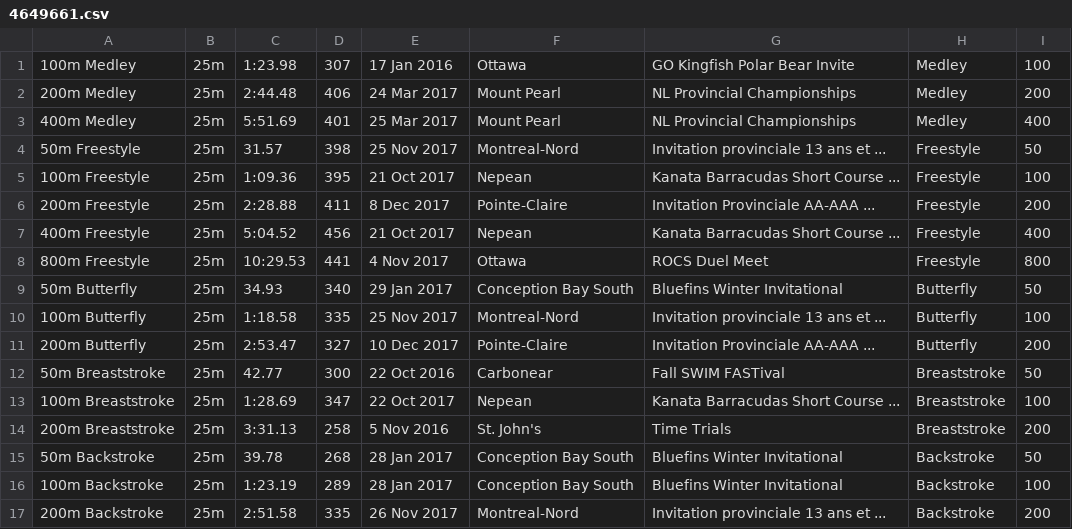
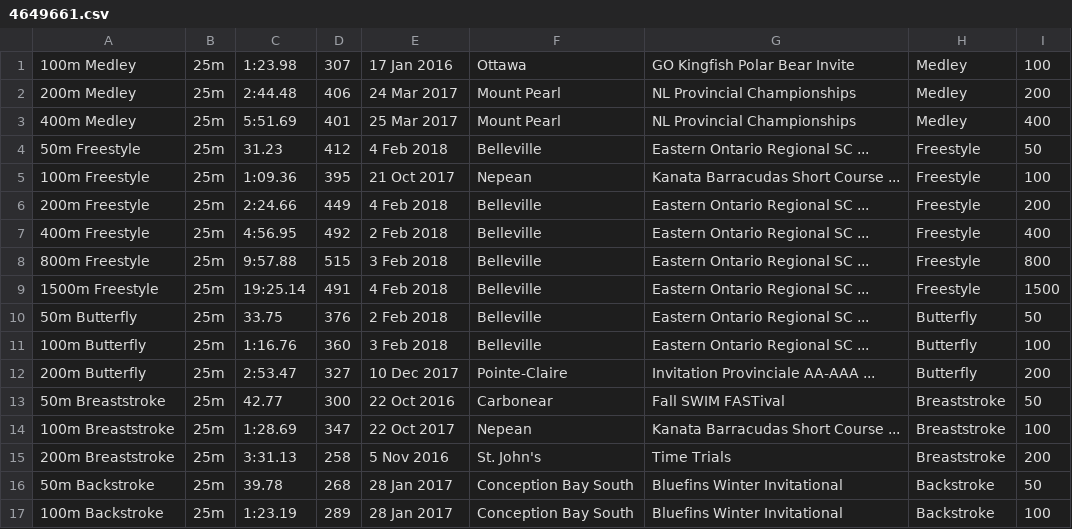
Before and after one commit to Subject2Risk/swim-report, a CSV file: swim-data/4649661.csv, drawn as a sheet; only a part is shown; the shorter side is filled out with more unchanged rows.

Commit message:
Remamingin regional swimmer updates.

```diff
--- a/swim-data/4649661.csv
+++ b/swim-data/4649661.csv
@@ -3,9 +3,10 @@
 400m Medley,25m,5:51.69,401,25 Mar 2017,Mount Pearl,NL Provincial Championships,Medley,400
-50m Freestyle,25m,31.57,398,25 Nov 2017,Montreal-Nord,Invitation provinciale 13 ans et ...,Freestyle,50
+50m Freestyle,25m,31.23,412,4 Feb 2018,Belleville,Eastern Ontario Regional SC ...,Freestyle,50
 100m Freestyle,25m,1:09.36,395,21 Oct 2017,Nepean,Kanata Barracudas Short Course ...,Freestyle,100
-200m Freestyle,25m,2:28.88,411,8 Dec 2017,Pointe-Claire,Invitation Provinciale AA-AAA ...,Freestyle,200
-400m Freestyle,25m,5:04.52,456,21 Oct 2017,Nepean,Kanata Barracudas Short Course ...,Freestyle,400
-800m Freestyle,25m,10:29.53,441,4 Nov 2017,Ottawa,ROCS Duel Meet,Freestyle,800
-50m Butterfly,25m,34.93,340,29 Jan 2017,Conception Bay South,Bluefins Winter Invitational,Butterfly,50
-100m Butterfly,25m,1:18.58,335,25 Nov 2017,Montreal-Nord,Invitation provinciale 13 ans et ...,Butterfly,100
+200m Freestyle,25m,2:24.66,449,4 Feb 2018,Belleville,Eastern Ontario Regional SC ...,Freestyle,200
+400m Freestyle,25m,4:56.95,492,2 Feb 2018,Belleville,Eastern Ontario Regional SC ...,Freestyle,400
+800m Freestyle,25m,9:57.88,515,3 Feb 2018,Belleville,Eastern Ontario Regional SC ...,Freestyle,800
+1500m Freestyle,25m,19:25.14,491,4 Feb 2018,Belleville,Eastern Ontario Regional SC ...,Freestyle,1500
+50m Butterfly,25m,33.75,376,2 Feb 2018,Belleville,Eastern Ontario Regional SC ...,Butterfly,50
+100m Butterfly,25m,1:16.76,360,3 Feb 2018,Belleville,Eastern Ontario Regional SC ...,Butterfly,100
 200m Butterfly,25m,2:53.47,327,10 Dec 2017,Pointe-Claire,Invitation Provinciale AA-AAA ...,Butterfly,200
```
Also changed, not shown: swim-data/4686926.csv, swim-data/4785149.csv, 10 other files.
